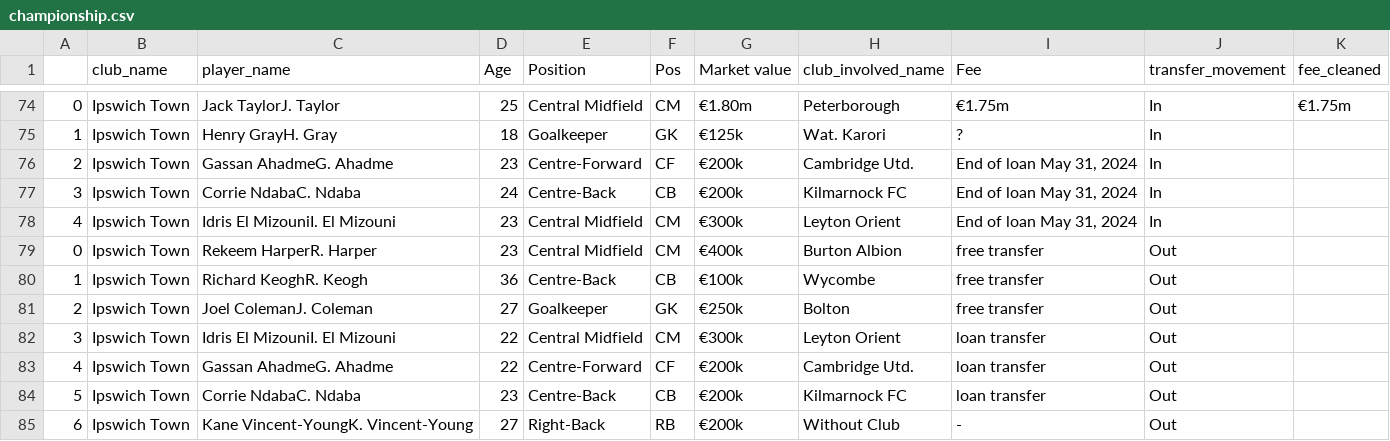
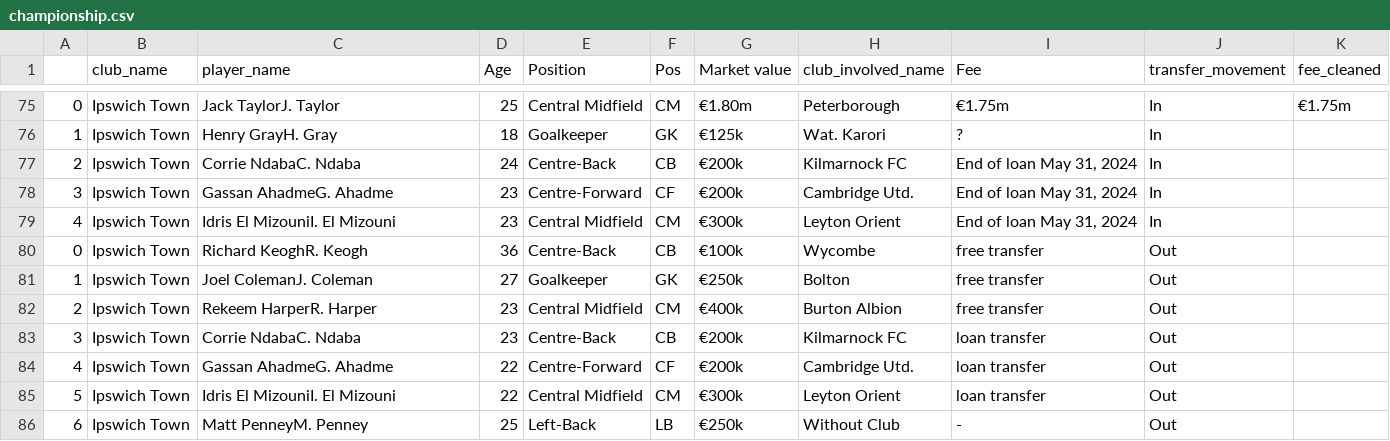
Before and after one commit to AhanPenkar/live-transfers, a CSV file: data/championship.csv, drawn as a sheet; only a part is shown, gaps mark what is left out; the diff covers the shown part only.

```diff
--- a/data/championship.csv
+++ b/data/championship.csv
@@ -75,11 +76,11 @@
 1,Ipswich Town,Henry GrayH. Gray,18,Goalkeeper,GK,€125k,Wat. Karori,?,In,
-2,Ipswich Town,Gassan AhadmeG. Ahadme,23,Centre-Forward,CF,€200k,Cambridge Utd.,"End of loan May 31, 2024",In,
-3,Ipswich Town,Corrie NdabaC. Ndaba,24,Centre-Back,CB,€200k,Kilmarnock FC,"End of loan May 31, 2024",In,
+2,Ipswich Town,Corrie NdabaC. Ndaba,24,Centre-Back,CB,€200k,Kilmarnock FC,"End of loan May 31, 2024",In,
+3,Ipswich Town,Gassan AhadmeG. Ahadme,23,Centre-Forward,CF,€200k,Cambridge Utd.,"End of loan May 31, 2024",In,
 4,Ipswich Town,Idris El MizouniI. El Mizouni,23,Central Midfield,CM,€300k,Leyton Orient,"End of loan May 31, 2024",In,
-0,Ipswich Town,Rekeem HarperR. Harper,23,Central Midfield,CM,€400k,Burton Albion,free transfer,Out,
-1,Ipswich Town,Richard KeoghR. Keogh,36,Centre-Back,CB,€100k,Wycombe,free transfer,Out,
-2,Ipswich Town,Joel ColemanJ. Coleman,27,Goalkeeper,GK,€250k,Bolton,free transfer,Out,
-3,Ipswich Town,Idris El MizouniI. El Mizouni,22,Central Midfield,CM,€300k,Leyton Orient,loan transfer,Out,
+0,Ipswich Town,Richard KeoghR. Keogh,36,Centre-Back,CB,€100k,Wycombe,free transfer,Out,
+1,Ipswich Town,Joel ColemanJ. Coleman,27,Goalkeeper,GK,€250k,Bolton,free transfer,Out,
+2,Ipswich Town,Rekeem HarperR. Harper,23,Central Midfield,CM,€400k,Burton Albion,free transfer,Out,
+3,Ipswich Town,Corrie NdabaC. Ndaba,23,Centre-Back,CB,€200k,Kilmarnock FC,loan transfer,Out,
 4,Ipswich Town,Gassan AhadmeG. Ahadme,22,Centre-Forward,CF,€200k,Cambridge Utd.,loan transfer,Out,
-5,Ipswich Town,Corrie NdabaC. Ndaba,23,Centre-Back,CB,€200k,Kilmarnock FC,loan transfer,Out,
-6,Ipswich Town,Kane Vincent-YoungK. Vincent-Young,27,Right-Back,RB,€200k,Without Club,-,Out,
+5,Ipswich Town,Idris El MizouniI. El Mizouni,22,Central Midfield,CM,€300k,Leyton Orient,loan transfer,Out,
+6,Ipswich Town,Matt PenneyM. Penney,25,Left-Back,LB,€250k,Without Club,-,Out,
```
Also changed, not shown: 7 added rows, 1 removed row and 58 edited cells elsewhere in this file, data/eredivisie.csv, data/liga-nos.csv, 7 other files.
